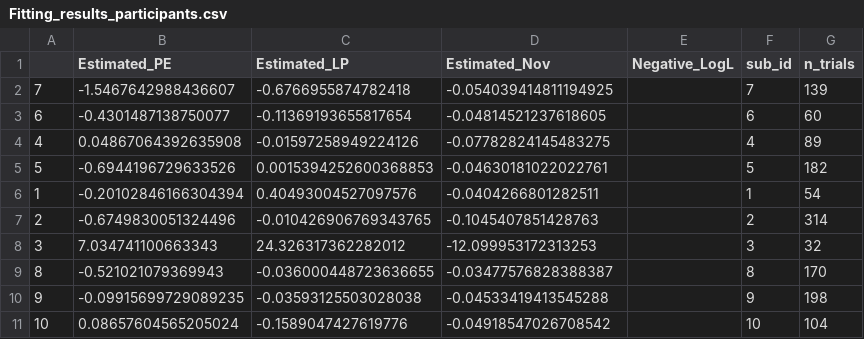
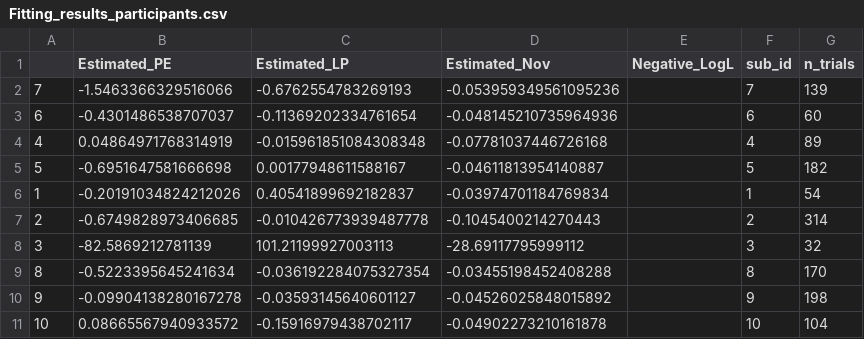
Before and after one commit to Ward-Claeys/PhD, a CSV file: Parameter_recovery/Pilot_17th_March/Fitting_results_participants.csv, drawn as a sheet.

```diff
--- a/Parameter_recovery/Pilot_17th_March/Fitting_results_participants.csv
+++ b/Parameter_recovery/Pilot_17th_March/Fitting_results_participants.csv
@@ -1,11 +1,11 @@
 ,Estimated_PE,Estimated_LP,Estimated_Nov,Negative_LogL,sub_id,n_trials
-7,-1.5467642988436607,-0.6766955874782418,-0.054039414811194925,,7,139
-6,-0.4301487138750077,-0.11369193655817654,-0.04814521237618605,,6,60
-4,0.04867064392635908,-0.01597258949224126,-0.07782824145483275,,4,89
-5,-0.6944196729633526,0.0015394252600368853,-0.04630181022022761,,5,182
-1,-0.20102846166304394,0.40493004527097576,-0.0404266801282511,,1,54
-2,-0.6749830051324496,-0.010426906769343765,-0.1045407851428763,,2,314
-3,7.034741100663343,24.326317362282012,-12.099953172313253,,3,32
-8,-0.521021079369943,-0.036000448723636655,-0.03477576828388387,,8,170
-9,-0.09915699729089235,-0.03593125503028038,-0.04533419413545288,,9,198
-10,0.08657604565205024,-0.1589047427619776,-0.04918547026708542,,10,104
+7,-1.5463366329516066,-0.6762554783269193,-0.053959349561095236,,7,139
+6,-0.4301486538707037,-0.11369202334761654,-0.048145210735964936,,6,60
+4,0.04864971768314919,-0.015961851084308348,-0.07781037446726168,,4,89
+5,-0.6951647581666698,0.00177948611588167,-0.04611813954140887,,5,182
+1,-0.20191034824212026,0.40541899692182837,-0.03974701184769834,,1,54
+2,-0.6749828973406685,-0.010426773939487778,-0.1045400214270443,,2,314
+3,-82.5869212781139,101.21199927003113,-28.69117795999112,,3,32
+8,-0.5223395645241634,-0.036192284075327354,-0.03455198452408288,,8,170
+9,-0.09904138280167278,-0.03593145640601127,-0.04526025848015892,,9,198
+10,0.08665567940933572,-0.15916979438702117,-0.04902273210161878,,10,104
```
Also changed, not shown: 4 other files.
